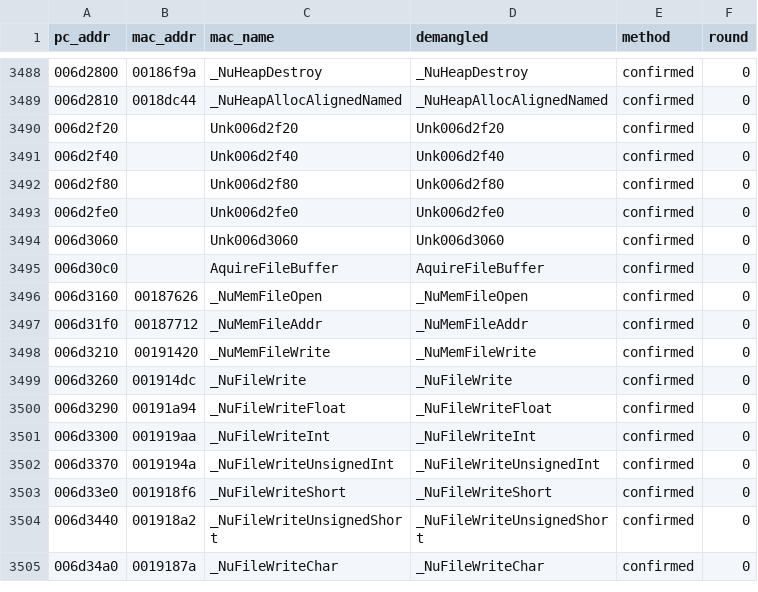
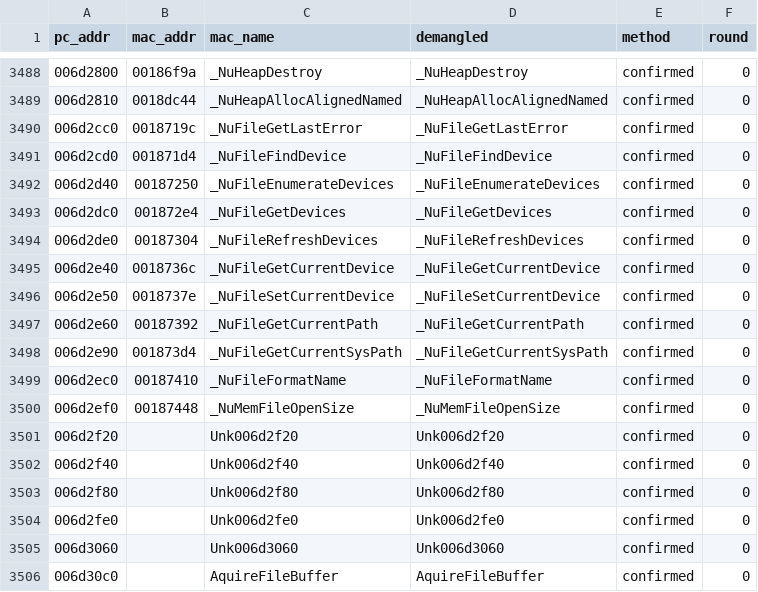
Before and after one commit to wasdhjklxyz/lbtvg, a CSV file: tools/symbols/pc-names.csv, drawn as a sheet; only a part is shown, gaps mark what is left out; the shorter side is filled out with more unchanged rows.

```diff
--- a/tools/symbols/pc-names.csv
+++ b/tools/symbols/pc-names.csv
@@ -3489,2 +3489,13 @@ pc_addr,mac_addr,mac_name,demangled,method,round
 006d2810,0018dc44,_NuHeapAllocAlignedNamed,_NuHeapAllocAlignedNamed,confirmed,0
+006d2cc0,0018719c,_NuFileGetLastError,_NuFileGetLastError,confirmed,0
+006d2cd0,001871d4,_NuFileFindDevice,_NuFileFindDevice,confirmed,0
+006d2d40,00187250,_NuFileEnumerateDevices,_NuFileEnumerateDevices,confirmed,0
+006d2dc0,001872e4,_NuFileGetDevices,_NuFileGetDevices,confirmed,0
+006d2de0,00187304,_NuFileRefreshDevices,_NuFileRefreshDevices,confirmed,0
+006d2e40,0018736c,_NuFileGetCurrentDevice,_NuFileGetCurrentDevice,confirmed,0
+006d2e50,0018737e,_NuFileSetCurrentDevice,_NuFileSetCurrentDevice,confirmed,0
+006d2e60,00187392,_NuFileGetCurrentPath,_NuFileGetCurrentPath,confirmed,0
+006d2e90,001873d4,_NuFileGetCurrentSysPath,_NuFileGetCurrentSysPath,confirmed,0
+006d2ec0,00187410,_NuFileFormatName,_NuFileFormatName,confirmed,0
+006d2ef0,00187448,_NuMemFileOpenSize,_NuMemFileOpenSize,confirmed,0
 006d2f20,,Unk006d2f20,Unk006d2f20,confirmed,0
```
Also changed, not shown: 5 other files.
